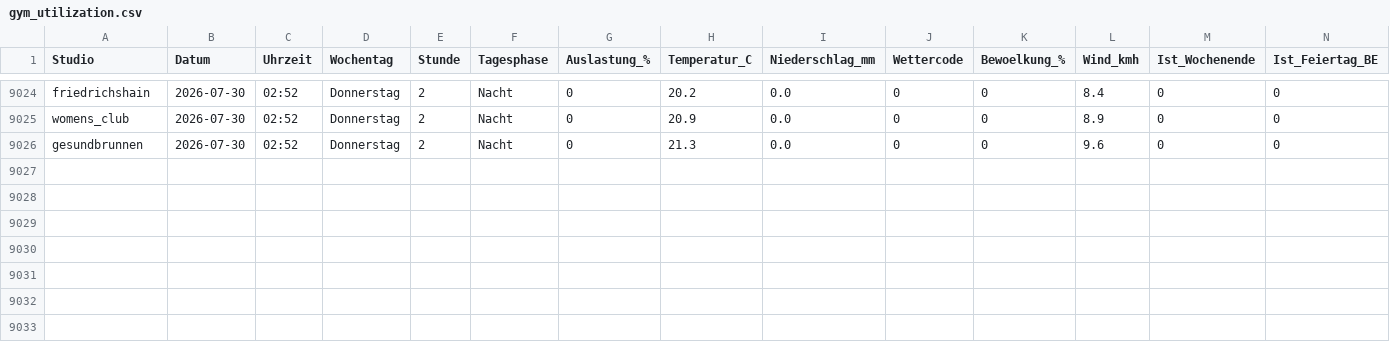
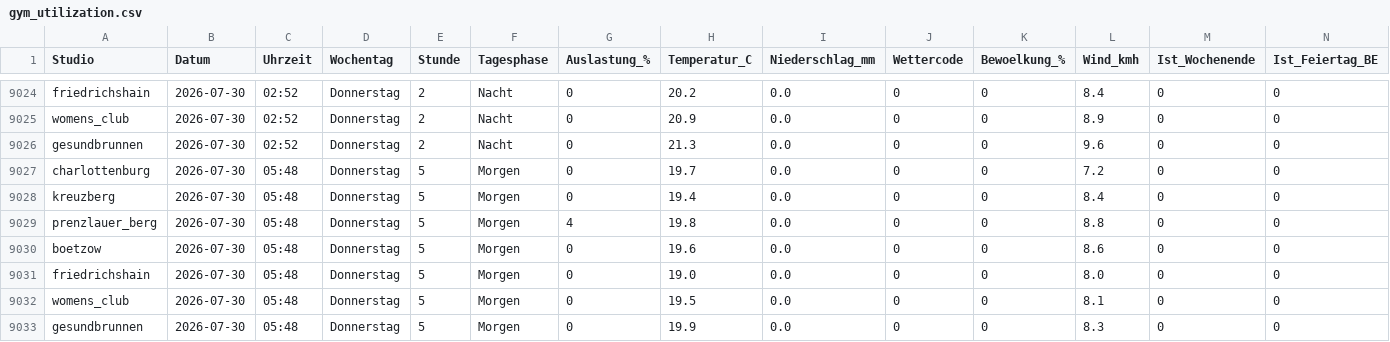
Before and after one commit to ribret/gym-tracker, a CSV file: data/gym_utilization.csv, drawn as a sheet; only a part is shown, gaps mark what is left out; rows hold the shown columns only; the diff names each change by its address in the sheet, - before the commit and + after, or states it on an @@ line.

```diff
--- a/data/gym_utilization.csv
+++ b/data/gym_utilization.csv
+row 9027: charlottenburg | 2026-07-30 | 05:48 | Donnerstag | 5 | Morgen | 0 | 19.7 | 0.0 | 0 | 0 | 7.2 | 0 | 0
+row 9028: kreuzberg | 2026-07-30 | 05:48 | Donnerstag | 5 | Morgen | 0 | 19.4 | 0.0 | 0 | 0 | 8.4 | 0 | 0
+row 9029: prenzlauer_berg | 2026-07-30 | 05:48 | Donnerstag | 5 | Morgen | 4 | 19.8 | 0.0 | 0 | 0 | 8.8 | 0 | 0
+row 9030: boetzow | 2026-07-30 | 05:48 | Donnerstag | 5 | Morgen | 0 | 19.6 | 0.0 | 0 | 0 | 8.6 | 0 | 0
+row 9031: friedrichshain | 2026-07-30 | 05:48 | Donnerstag | 5 | Morgen | 0 | 19.0 | 0.0 | 0 | 0 | 8.0 | 0 | 0
+row 9032: womens_club | 2026-07-30 | 05:48 | Donnerstag | 5 | Morgen | 0 | 19.5 | 0.0 | 0 | 0 | 8.1 | 0 | 0
+row 9033: gesundbrunnen | 2026-07-30 | 05:48 | Donnerstag | 5 | Morgen | 0 | 19.9 | 0.0 | 0 | 0 | 8.3 | 0 | 0
```
